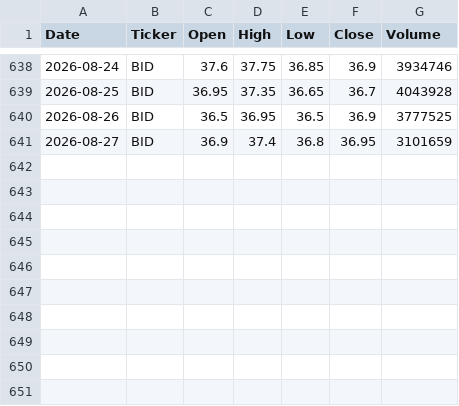
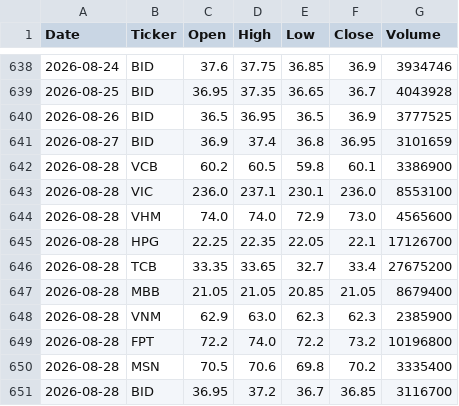
Before and after one commit to octay2909/vn-stock-data, a CSV file: data/stock_data.csv, drawn as a sheet; only a part is shown, gaps mark what is left out; the diff names each change by its address in the sheet, - before the commit and + after, or states it on an @@ line.

```diff
--- a/data/stock_data.csv
+++ b/data/stock_data.csv
+row 642: 2026-08-28 | VCB | 60.2 | 60.5 | 59.8 | 60.1 | 3386900
+row 643: 2026-08-28 | VIC | 236.0 | 237.1 | 230.1 | 236.0 | 8553100
+row 644: 2026-08-28 | VHM | 74.0 | 74.0 | 72.9 | 73.0 | 4565600
+row 645: 2026-08-28 | HPG | 22.25 | 22.35 | 22.05 | 22.1 | 17126700
+row 646: 2026-08-28 | TCB | 33.35 | 33.65 | 32.7 | 33.4 | 27675200
+row 647: 2026-08-28 | MBB | 21.05 | 21.05 | 20.85 | 21.05 | 8679400
+row 648: 2026-08-28 | VNM | 62.9 | 63.0 | 62.3 | 62.3 | 2385900
+row 649: 2026-08-28 | FPT | 72.2 | 74.0 | 72.2 | 73.2 | 10196800
+row 650: 2026-08-28 | MSN | 70.5 | 70.6 | 69.8 | 70.2 | 3335400
+row 651: 2026-08-28 | BID | 36.95 | 37.2 | 36.7 | 36.85 | 3116700
```
Also changed, not shown: 1 other file.
